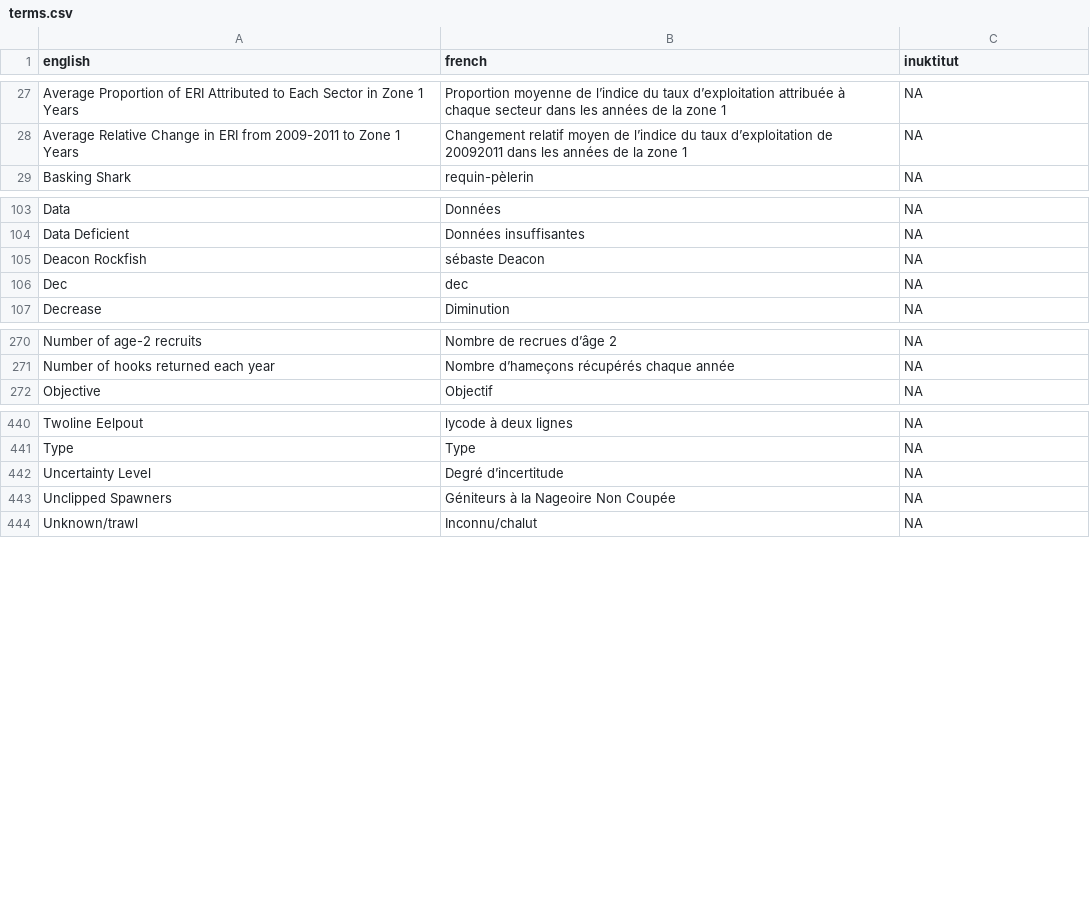
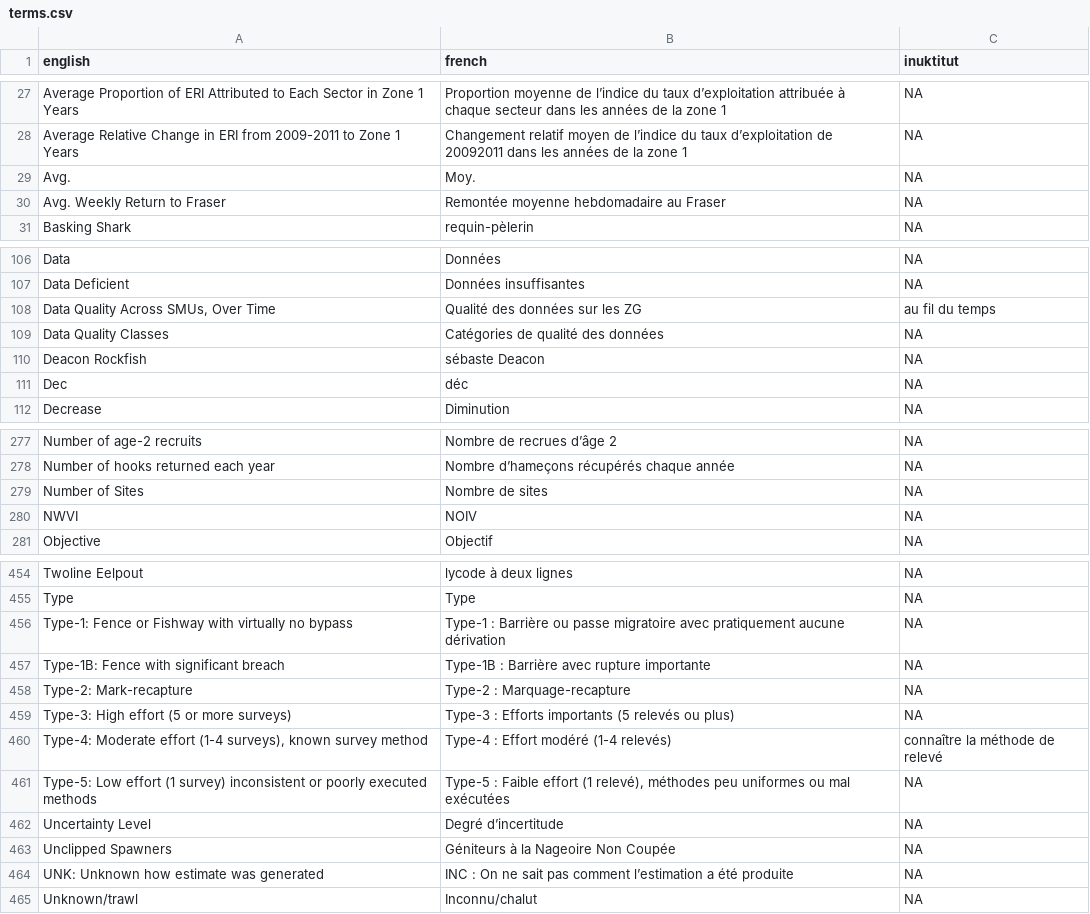
Before and after one commit to brookemdavis/rosettafish, a CSV file: inst/extdata/terms.csv, drawn as a sheet; only a part is shown, gaps mark what is left out; addresses are those after the commit; the diff covers the shown part only; the diff names each change by its address in the sheet, - before the commit and + after, or states it on an @@ line.

Commit message:
added new translations for appendix figures

```diff
--- a/inst/extdata/terms.csv
+++ b/inst/extdata/terms.csv
+row 29: Avg. | Moy. | NA
+row 30: Avg. Weekly Return to Fraser | Remontée moyenne hebdomadaire au Fraser | NA
+row 108: Data Quality Across SMUs, Over Time | Qualité des données sur les ZG | au fil du temps
+row 109: Data Quality Classes | Catégories de qualité des données | NA
-B111 (french): dec
+B111 (french): déc
+row 279: Number of Sites | Nombre de sites | NA
+row 280: NWVI | NOIV | NA
+row 456: Type-1: Fence or Fishway with virtually no bypass | Type-1 : Barrière ou passe migratoire avec pratiquement aucune dérivation | NA
+row 457: Type-1B: Fence with significant breach | Type-1B : Barrière avec rupture importante | NA
+row 458: Type-2: Mark-recapture | Type-2 : Marquage-recapture | NA
+row 459: Type-3: High effort (5 or more surveys) | Type-3 : Efforts importants (5 relevés ou plus) | NA
+row 460: Type-4: Moderate effort (1-4 surveys), known survey method | Type-4 : Effort modéré (1-4 relevés) | connaître la méthode de relevé
+row 461: Type-5: Low effort (1 survey) inconsistent or poorly executed methods | Type-5 : Faible effort (1 relevé), méthodes peu uniformes ou mal exécutées | NA
+row 464: UNK: Unknown how estimate was generated | INC : On ne sait pas comment l’estimation a été produite | NA
```
Also changed, not shown: 11 added rows and 1 edited cell elsewhere in this file, 1 other file.
